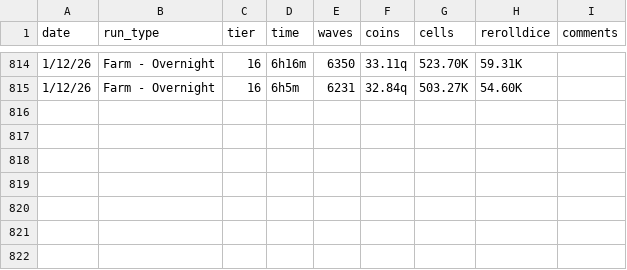
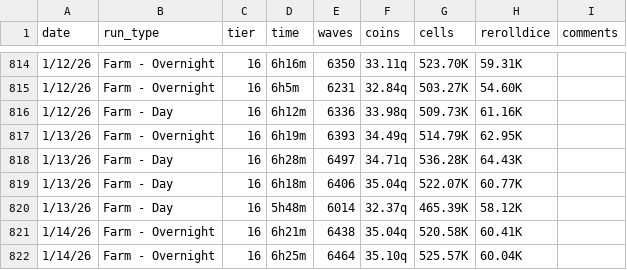
Before and after one commit to mabutterfield/tower-stats, a CSV file: runlog.csv, drawn as a sheet; only a part is shown, gaps mark what is left out.

Commit message:
updates 1-14

```diff
--- a/runlog.csv
+++ b/runlog.csv
@@ -815 +815,8 @@ date,run_type,tier,time,waves,coins,cells,rerolldice,comments
 1/12/26,Farm - Overnight,16,6h5m,6231,32.84q,503.27K,54.60K,
+1/12/26,Farm - Day,16,6h12m,6336,33.98q,509.73K,61.16K,
+1/13/26,Farm - Overnight,16,6h19m,6393,34.49q,514.79K,62.95K
+1/13/26,Farm - Day,16,6h28m,6497,34.71q,536.28K,64.43K,
+1/13/26,Farm - Day,16,6h18m,6406,35.04q,522.07K,60.77K,
+1/13/26,Farm - Day,16,5h48m,6014,32.37q,465.39K,58.12K,
+1/14/26,Farm - Overnight,16,6h21m,6438,35.04q,520.58K,60.41K,
+1/14/26,Farm - Overnight,16,6h25m,6464,35.10q,525.57K,60.04K,
```
